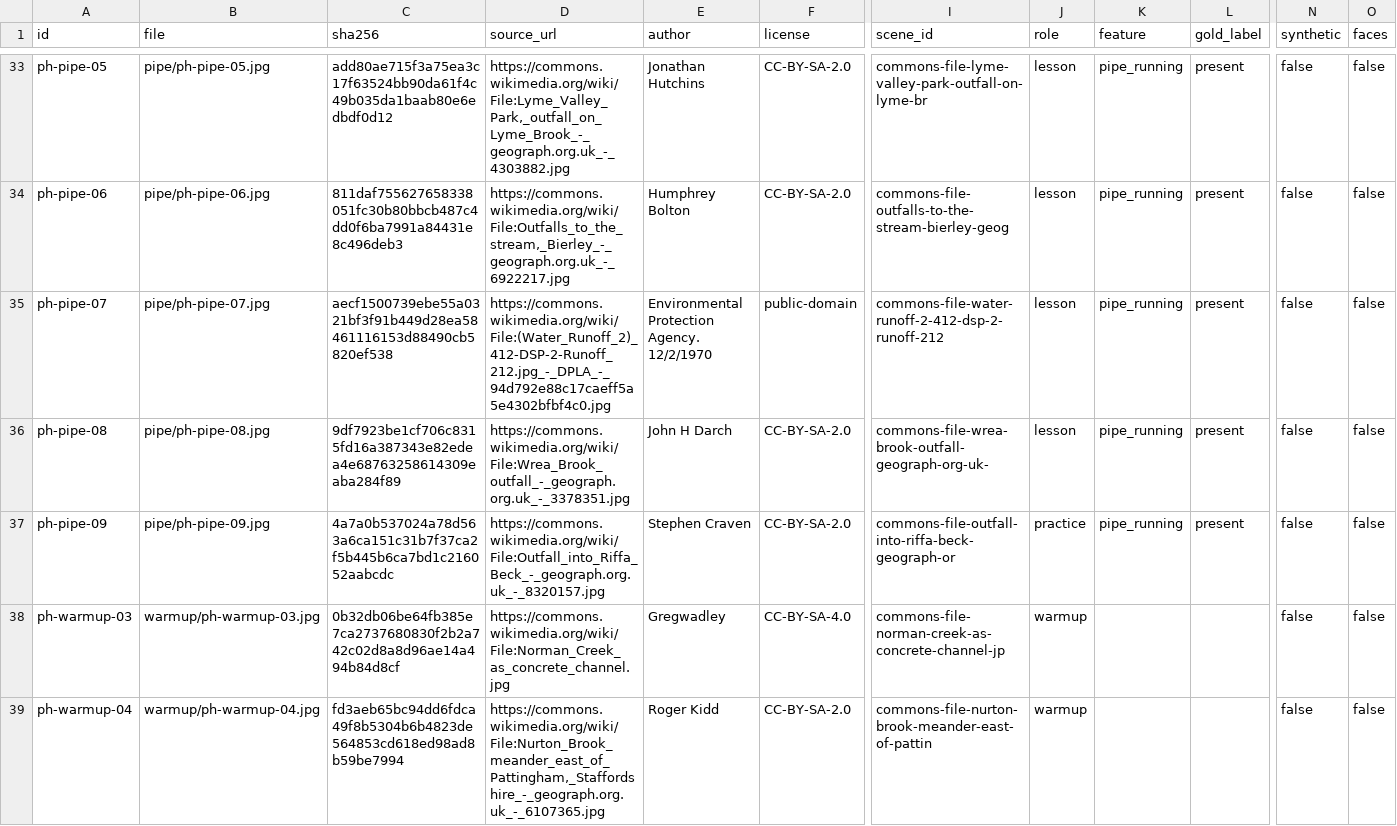
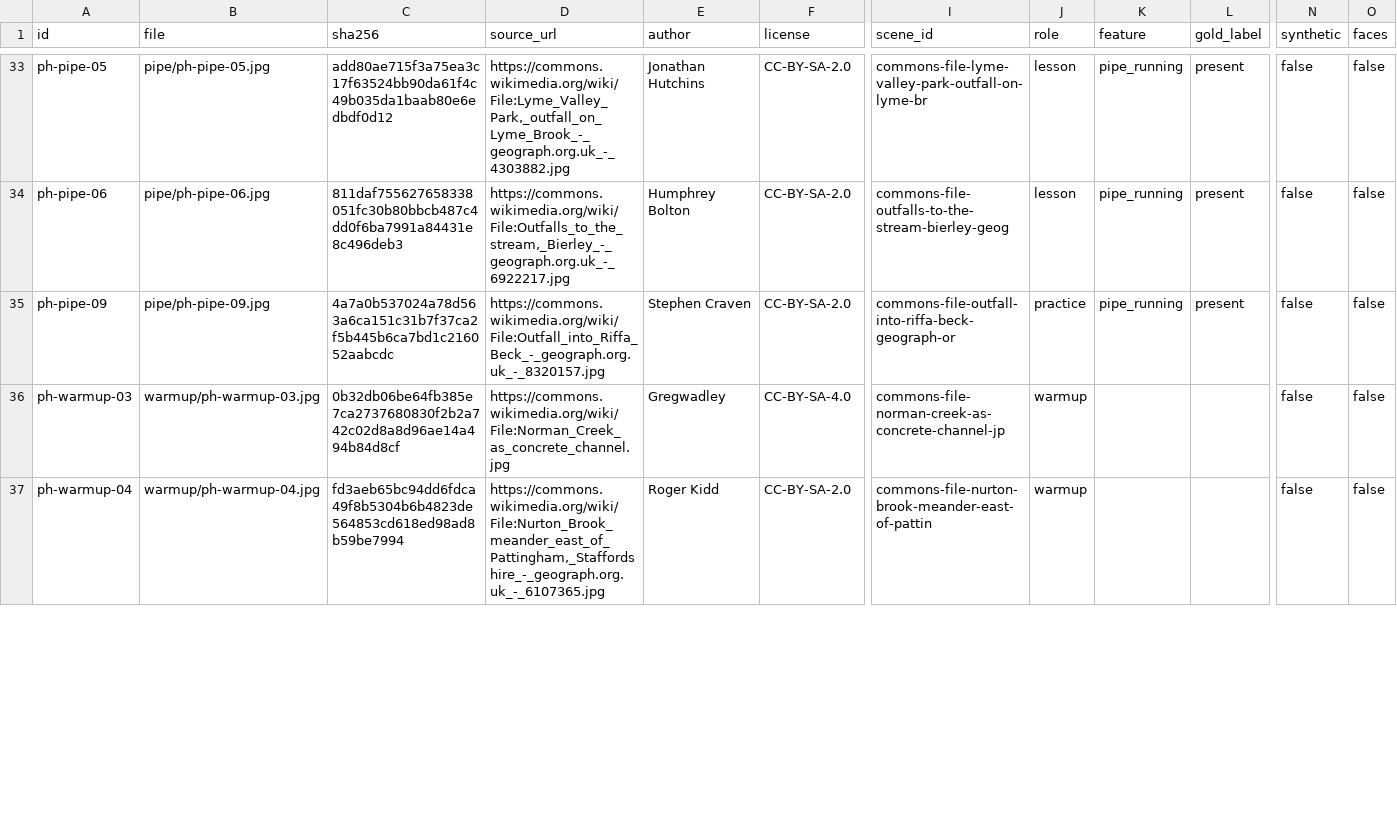
Before and after one commit to alejandro-publius/second-look, a CSV file: photos/manifest.csv, drawn as a sheet; only a part is shown, gaps mark what is left out; removed rows and columns are numbered as before the commit, all else as after; rows hold the shown columns only; the diff covers the shown part only; the diff names each change by its address in the sheet, - before the commit and + after, or states it on an @@ line.

```diff
--- a/photos/manifest.csv
+++ b/photos/manifest.csv
-row 35: ph-pipe-07 | pipe/ph-pipe-07.jpg | aecf1500739ebe55a0321bf3f91b449d28ea58461116153d88490cb5820ef538 | https://commons.wikimedia.org/wiki/File:(Water_Runoff_2)_412-DSP-2-Runoff_212.jpg_-_DPLA_-_94d792e88c17caeff5a5e4302bfbf4c0.jpg | Environmental Protection Agency. 12/2/1970 | public-domain | commons-file-water-runoff-2-412-dsp-2-runoff-212 | lesson | pipe_running | present | false | false
-row 36: ph-pipe-08 | pipe/ph-pipe-08.jpg | 9df7923be1cf706c8315fd16a387343e82edea4e68763258614309eaba284f89 | https://commons.wikimedia.org/wiki/File:Wrea_Brook_outfall_-_geograph.org.uk_-_3378351.jpg | John H Darch | CC-BY-SA-2.0 | commons-file-wrea-brook-outfall-geograph-org-uk- | lesson | pipe_running | present | false | false
```
Also changed, not shown: 2 added rows elsewhere in this file, 19 other files.
